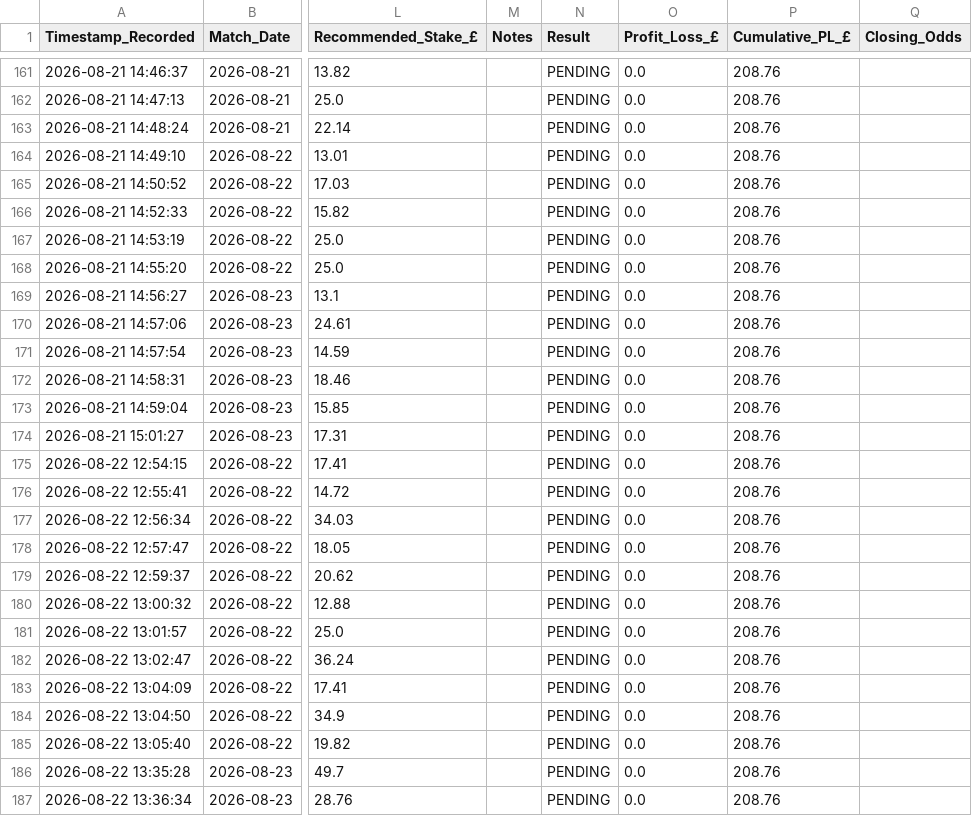
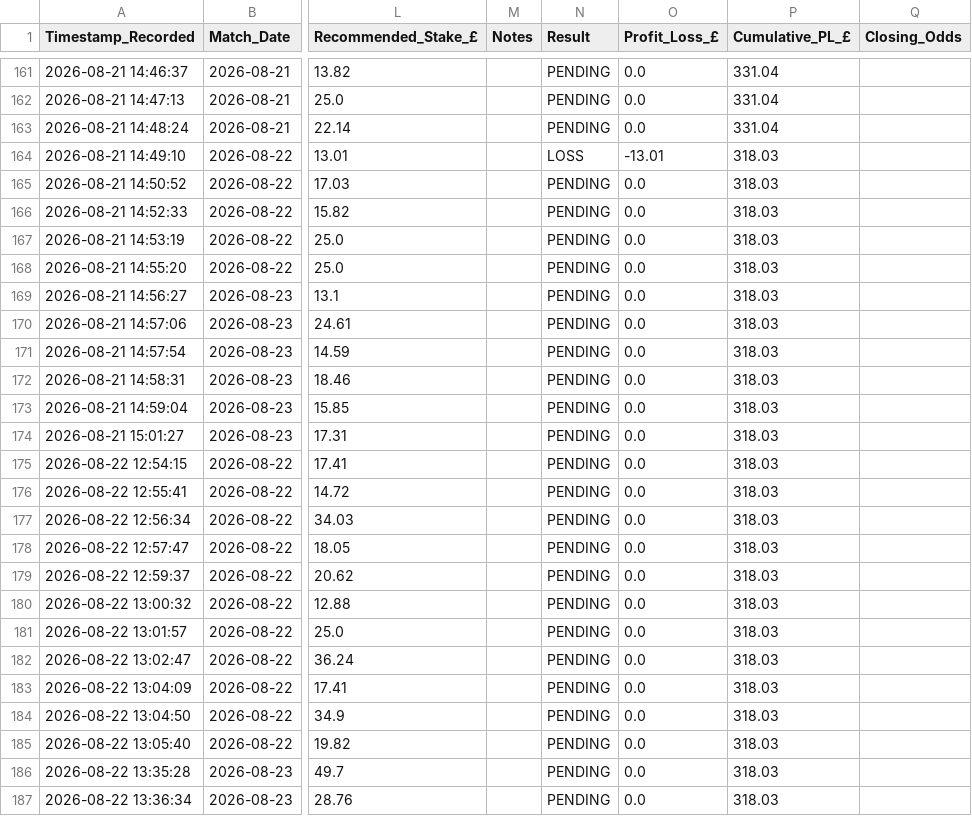
Before and after one commit to gavincruise-code/football-betting-edge, a CSV file: placed_bets_log.csv, drawn as a sheet; only a part is shown, gaps mark what is left out; the diff covers the shown part only; the diff names each change by its address in the sheet, - before the commit and + after, or states it on an @@ line.

```diff
--- a/placed_bets_log.csv
+++ b/placed_bets_log.csv
-P161:P163 (Cumulative_PL_£): 208.76
+P161:P163 (Cumulative_PL_£): 331.04
-N164 (Result): PENDING
+N164 (Result): LOSS
-O164 (Profit_Loss_£): 0.0
+O164 (Profit_Loss_£): -13.01
-P164:P187 (Cumulative_PL_£): 208.76
+P164:P187 (Cumulative_PL_£): 318.03
```
Also changed, not shown: 1 added row and 51 edited cells elsewhere in this file.
